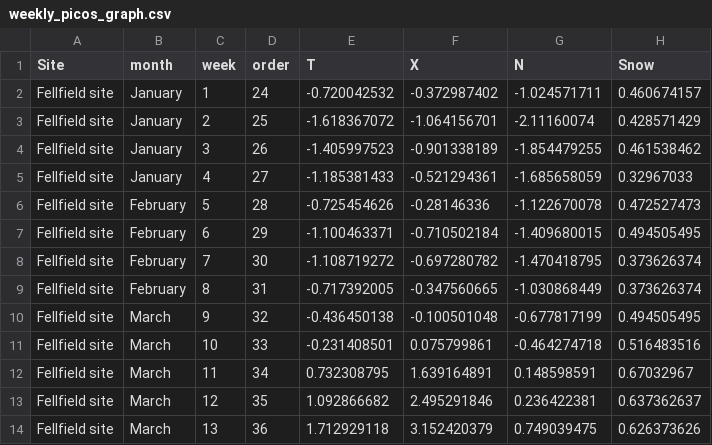
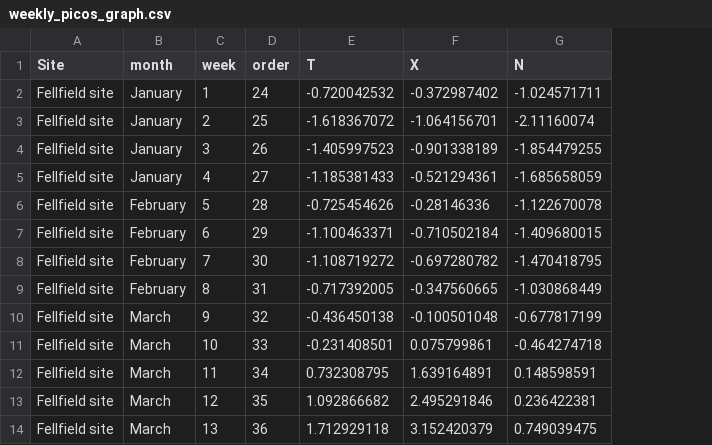
Before and after one commit to clara-espinosa/Germination_phenology, a CSV file: data/weekly_picos_graph.csv, drawn as a sheet; only a part is shown; the diff names each change by its address in the sheet, - before the commit and + after, or states it on an @@ line.

```diff
--- a/data/weekly_picos_graph.csv
+++ b/data/weekly_picos_graph.csv
-column H (Snow), rows 2-14: 0.460674157 | 0.428571429 | 0.461538462 | 0.32967033 | 0.472527473 | 0.494505495 | 0.373626374 | 0.373626374 | 0.494505495 | 0.516483516 | 0.67032967 | 0.637362637 | 0.626373626
```
Also changed, not shown: 6 other files.
